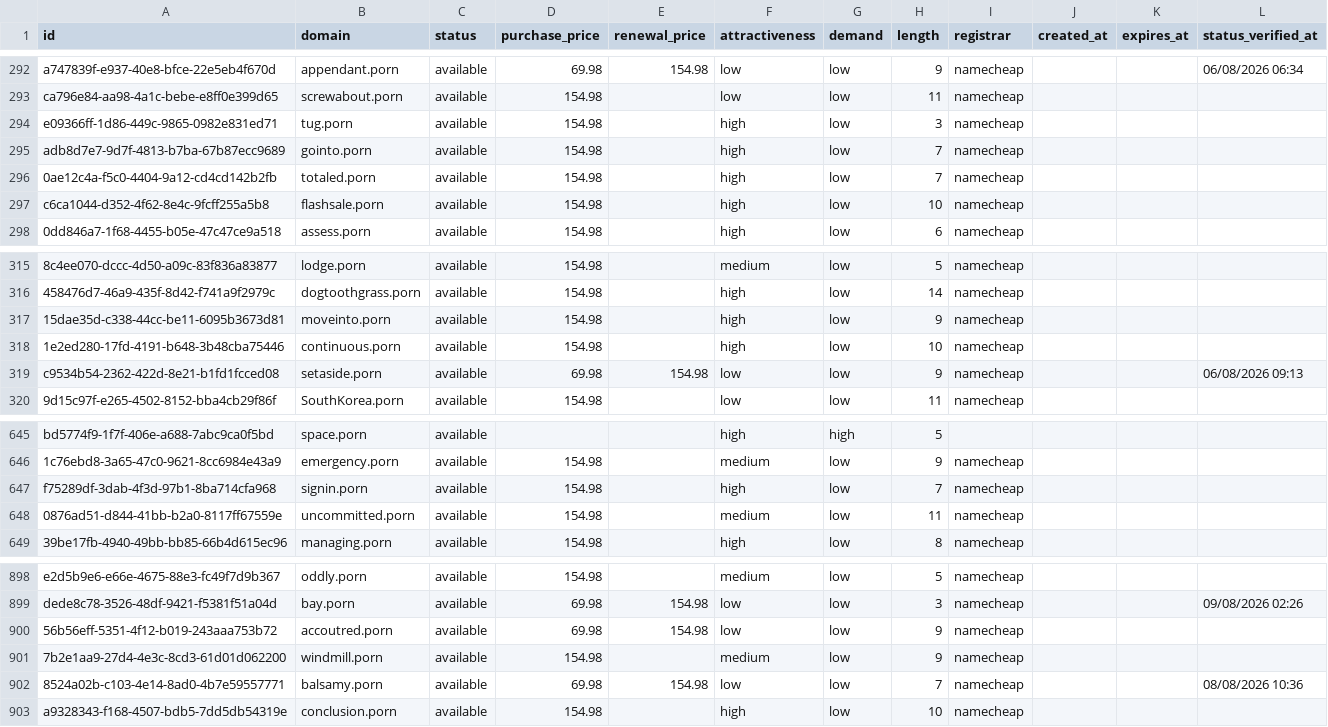
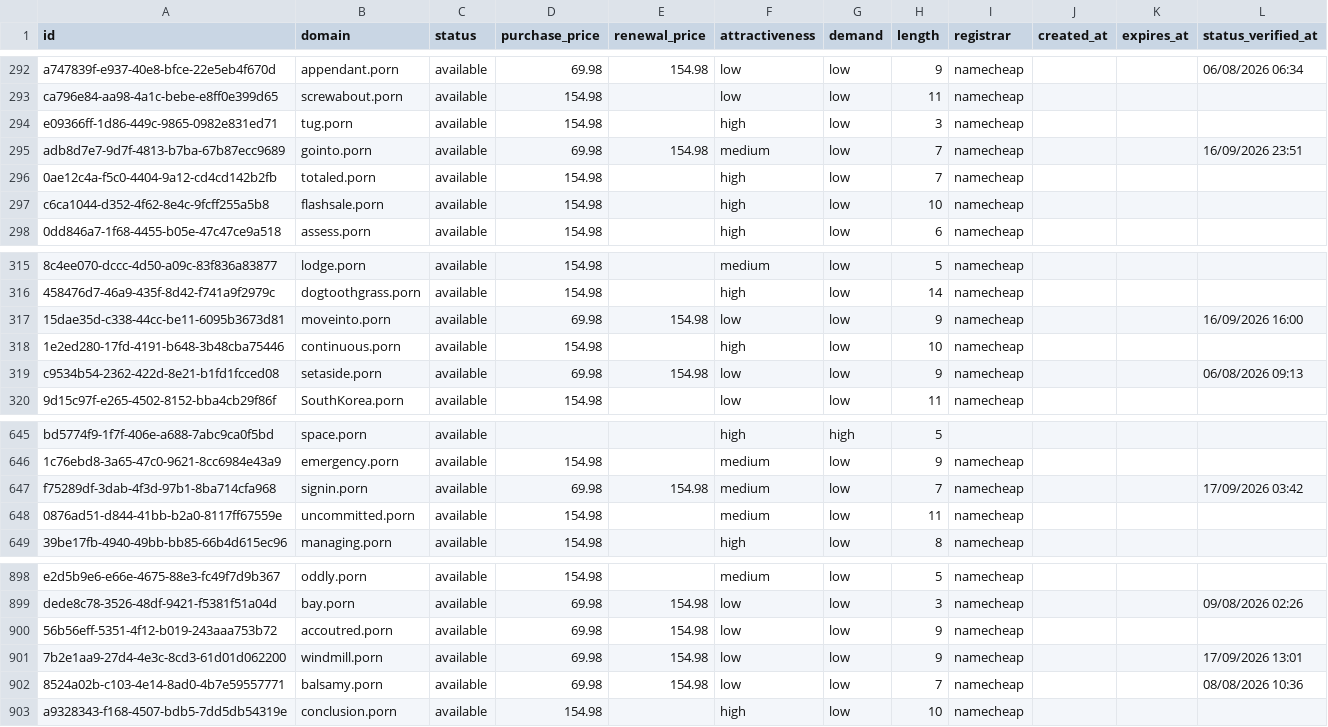
Before and after one commit to UniqueDomains/porn-oneword-domains, a CSV file: porn.csv, drawn as a sheet; only a part is shown, gaps mark what is left out; the diff names each change by its address in the sheet, - before the commit and + after, or states it on an @@ line.

Commit message:
Domains update

```diff
--- a/porn.csv
+++ b/porn.csv
-D295 (purchase_price): 154.98
+D295 (purchase_price): 69.98
-E295 (renewal_price): (empty)
+E295 (renewal_price): 154.98
-F295 (attractiveness): high
+F295 (attractiveness): medium
-L295 (status_verified_at): (empty)
+L295 (status_verified_at): 16/09/2026 23:51
-D317 (purchase_price): 154.98
+D317 (purchase_price): 69.98
-E317 (renewal_price): (empty)
+E317 (renewal_price): 154.98
-F317 (attractiveness): high
+F317 (attractiveness): low
-L317 (status_verified_at): (empty)
+L317 (status_verified_at): 16/09/2026 16:00
-D647 (purchase_price): 154.98
+D647 (purchase_price): 69.98
-E647 (renewal_price): (empty)
+E647 (renewal_price): 154.98
-F647 (attractiveness): high
+F647 (attractiveness): medium
-L647 (status_verified_at): (empty)
+L647 (status_verified_at): 17/09/2026 03:42
-D901 (purchase_price): 154.98
+D901 (purchase_price): 69.98
-E901 (renewal_price): (empty)
+E901 (renewal_price): 154.98
-F901 (attractiveness): medium
+F901 (attractiveness): low
-L901 (status_verified_at): (empty)
+L901 (status_verified_at): 17/09/2026 13:01
```
Also changed, not shown: 4 other files.
